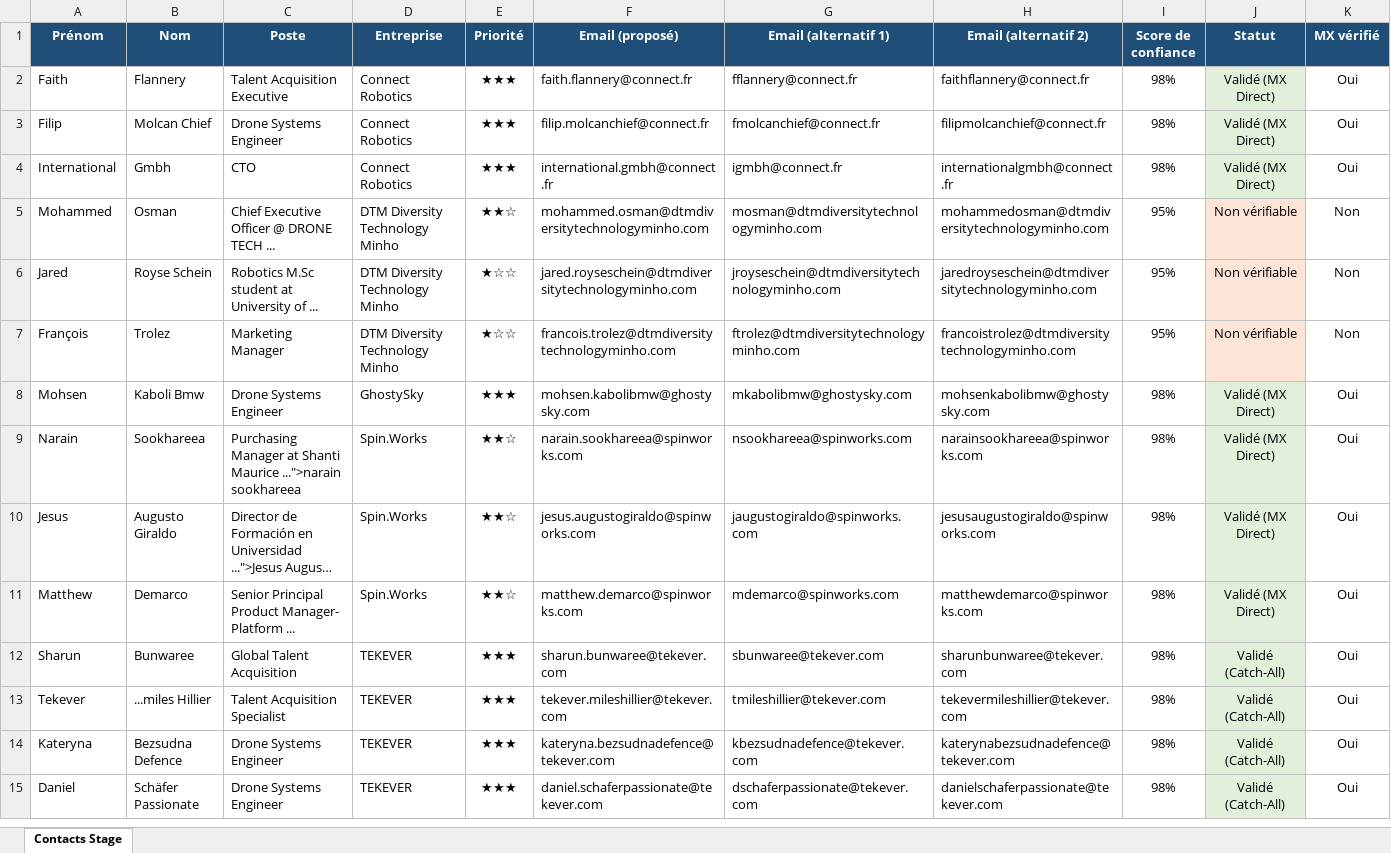
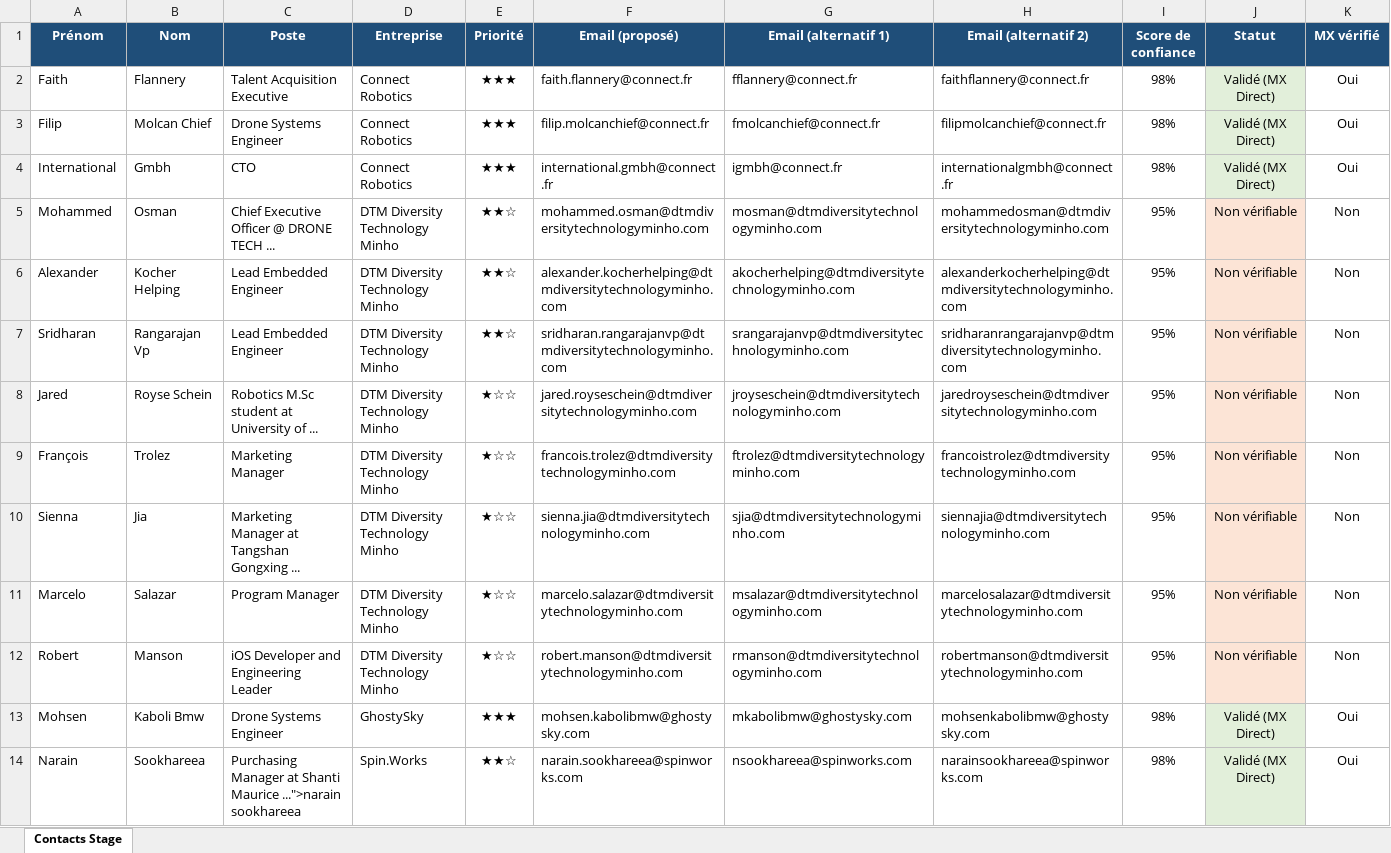
Before and after one commit to medhsiny2003/linkedin-prospector, an Excel workbook: data/contacts_stage.xlsx, sheet Contacts Stage, drawn as a sheet; only a part is shown; the shorter side is filled out with more unchanged rows; long unchanged cells end in …; values as stored, in another font and other column widths than the file's, no borders; rows hold the shown columns only; the diff names each change by its address in the sheet, - before the commit and + after, or states it on an @@ line.

Commit message:
chore(auto): synchronisation 5 nouveaux leads [skip ci]

```diff
--- a/data/contacts_stage.xlsx (sheet Contacts Stage)
+++ b/data/contacts_stage.xlsx (sheet Contacts Stage)
+row 6: Alexander | Kocher Helping | Lead Embedded Engineer | DTM Diversity Technology Minho | ★★☆ | alexander.kocherhelping@dtmdiversitytechnologyminho.com | akocherhelping@dtmdiversitytechnologyminho.com | alexanderkocherhelping@dtmdiversitytechnologyminho.com | 95% | Non vérifiable | Non
+row 7: Sridharan | Rangarajan Vp | Lead Embedded Engineer | DTM Diversity Technology Minho | ★★☆ | sridharan.rangarajanvp@dtmdiversitytechnologyminho.com | srangarajanvp@dtmdiversitytechnologyminho.com | sridharanrangarajanvp@dtmdiversitytechnologyminho.com | 95% | Non vérifiable | Non
+row 10: Sienna | Jia | Marketing Manager at Tangshan Gongxing ... | DTM Diversity Technology Minho | ★☆☆ | sienna.jia@dtmdiversitytechnologyminho.com | sjia@dtmdiversitytechnologyminho.com | siennajia@dtmdiversitytechnologyminho.com | 95% | Non vérifiable | Non
+row 11: Marcelo | Salazar | Program Manager | DTM Diversity Technology Minho | ★☆☆ | marcelo.salazar@dtmdiversitytechnologyminho.com | msalazar@dtmdiversitytechnologyminho.com | marcelosalazar@dtmdiversitytechnologyminho.com | 95% | Non vérifiable | Non
+row 12: Robert | Manson | iOS Developer and Engineering Leader | DTM Diversity Technology Minho | ★☆☆ | robert.manson@dtmdiversitytechnologyminho.com | rmanson@dtmdiversitytechnologyminho.com | robertmanson@dtmdiversitytechnologyminho.com | 95% | Non vérifiable | Non
```
Also changed, not shown: 2 other files.
